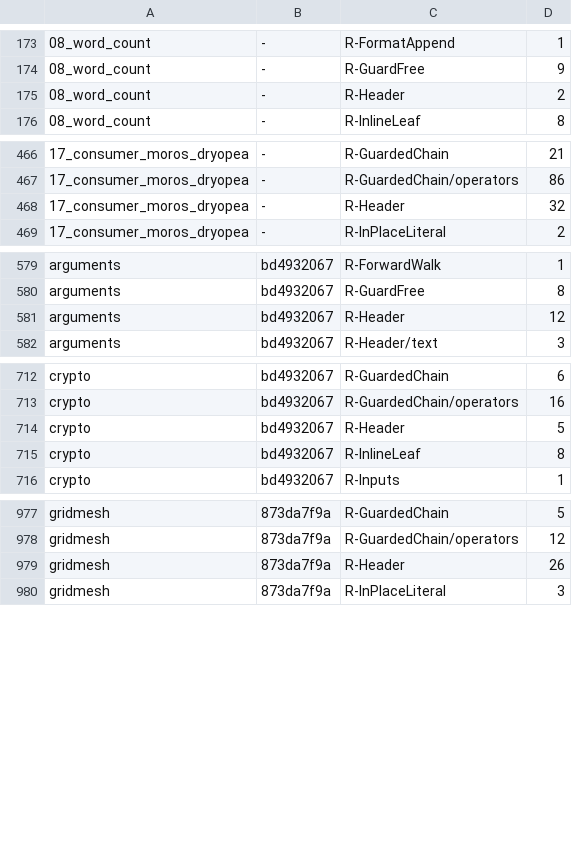
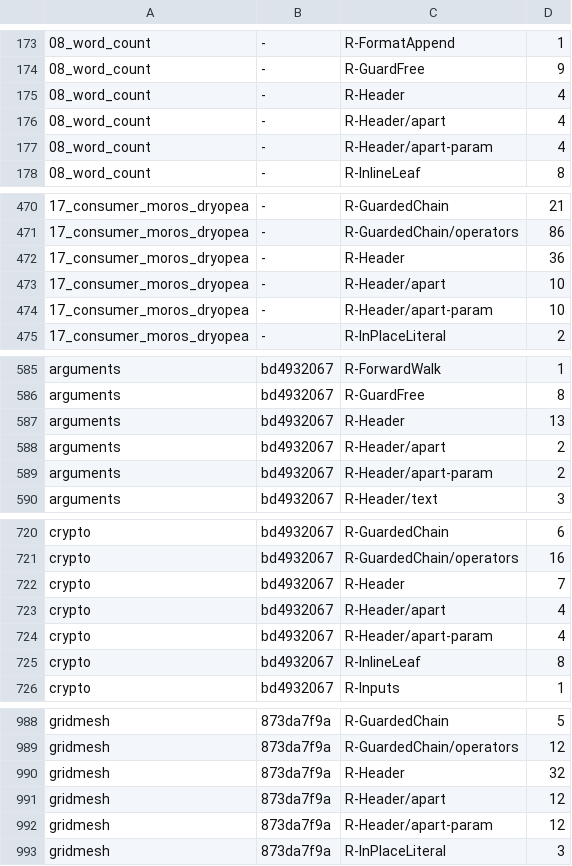
Before and after one commit to loft-lang/loft, a TSV file: bench/portal/rewrite_census.tsv, drawn as a sheet; only a part is shown, gaps mark what is left out; the diff covers the shown part only.

```diff
--- a/bench/portal/rewrite_census.tsv
+++ b/bench/portal/rewrite_census.tsv
@@ -174,3 +174,5 @@
 08_word_count	-	R-GuardFree	9
-08_word_count	-	R-Header	2
+08_word_count	-	R-Header	4
+08_word_count	-	R-Header/apart	4
+08_word_count	-	R-Header/apart-param	4
 08_word_count	-	R-InlineLeaf	8
@@ -467,3 +471,5 @@
 17_consumer_moros_dryopea	-	R-GuardedChain/operators	86
-17_consumer_moros_dryopea	-	R-Header	32
+17_consumer_moros_dryopea	-	R-Header	36
+17_consumer_moros_dryopea	-	R-Header/apart	10
+17_consumer_moros_dryopea	-	R-Header/apart-param	10
 17_consumer_moros_dryopea	-	R-InPlaceLiteral	2
@@ -580,3 +586,5 @@ arguments	bd4932067	R-ForwardWalk	1
 arguments	bd4932067	R-GuardFree	8
-arguments	bd4932067	R-Header	12
+arguments	bd4932067	R-Header	13
+arguments	bd4932067	R-Header/apart	2
+arguments	bd4932067	R-Header/apart-param	2
 arguments	bd4932067	R-Header/text	3
@@ -713,3 +721,5 @@ crypto	bd4932067	R-GuardedChain	6
 crypto	bd4932067	R-GuardedChain/operators	16
-crypto	bd4932067	R-Header	5
+crypto	bd4932067	R-Header	7
+crypto	bd4932067	R-Header/apart	4
+crypto	bd4932067	R-Header/apart-param	4
 crypto	bd4932067	R-InlineLeaf	8
@@ -978,3 +989,5 @@ gridmesh	873da7f9a	R-GuardedChain	5
 gridmesh	873da7f9a	R-GuardedChain/operators	12
-gridmesh	873da7f9a	R-Header	26
+gridmesh	873da7f9a	R-Header	32
+gridmesh	873da7f9a	R-Header/apart	12
+gridmesh	873da7f9a	R-Header/apart-param	12
 gridmesh	873da7f9a	R-InPlaceLiteral	3
```
Also changed, not shown: 9 added rows and 25 edited cells elsewhere in this file.
